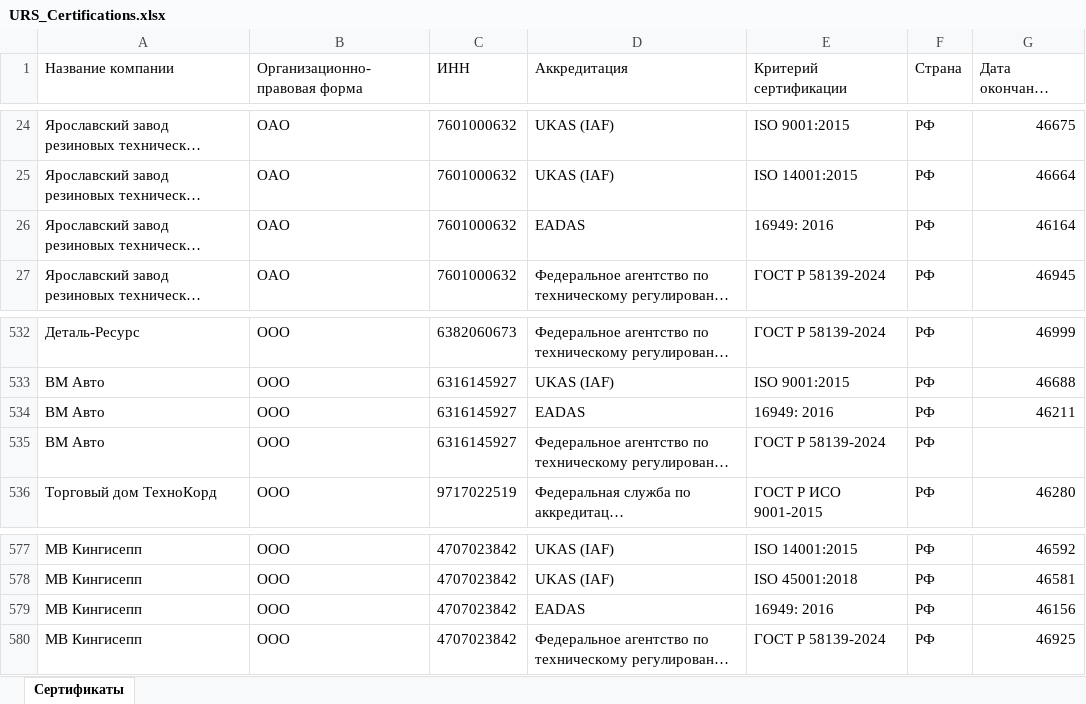
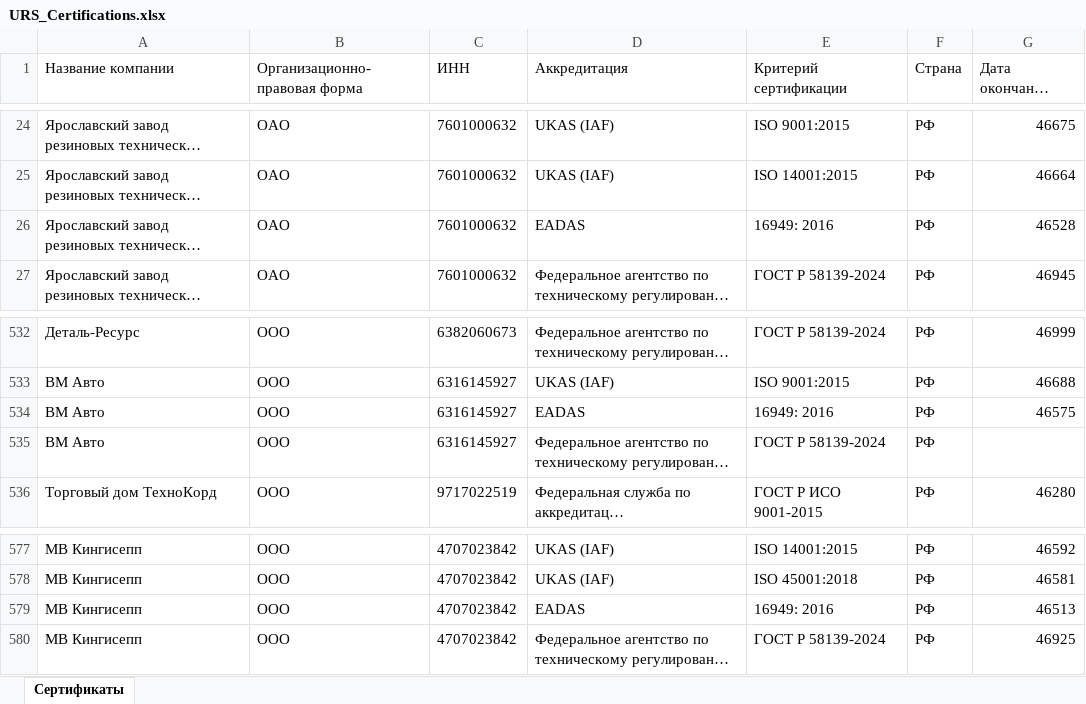
Before and after one commit to LegendaCR/Legendacompany, an Excel workbook: sites/URS/URS_Certifications/URS_Certifications.xlsx, sheet Сертификаты, drawn as a sheet; only a part is shown, gaps mark what is left out; long unchanged cells end in …; values as stored, in another font and other column widths than the file's, no borders; the diff names each change by its address in the sheet, - before the commit and + after, or states it on an @@ line.

Commit message:
chore(tilda): обновление URS_Certifications.xlsx

```diff
--- a/sites/URS/URS_Certifications/URS_Certifications.xlsx (sheet Сертификаты)
+++ b/sites/URS/URS_Certifications/URS_Certifications.xlsx (sheet Сертификаты)
-G26 (Дата окончания сертификата): 46164
+G26 (Дата окончания сертификата): 46528
-G534 (Дата окончания сертификата): 46211
+G534 (Дата окончания сертификата): 46575
-G579 (Дата окончания сертификата): 46156
+G579 (Дата окончания сертификата): 46513
```
